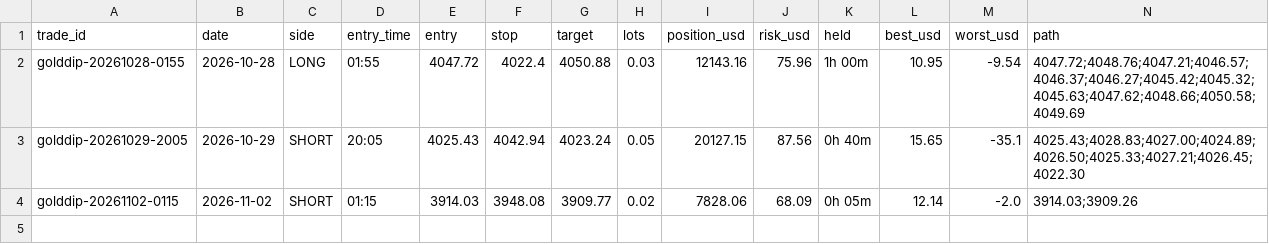
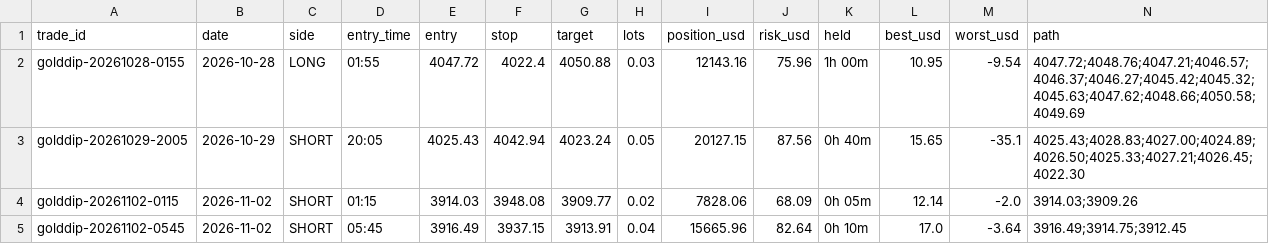
Before and after one commit to debtsolverscanada-lgtm/trading-results, a CSV file: data/gold_dip_trades.csv, drawn as a sheet; only a part is shown; rows hold the shown columns only; the diff names each change by its address in the sheet, - before the commit and + after, or states it on an @@ line.

```diff
--- a/data/gold_dip_trades.csv
+++ b/data/gold_dip_trades.csv
+row 5: golddip-20261102-0545 | 2026-11-02 | SHORT | 05:45 | 3916.49 | 3937.15 | 3913.91 | 0.04 | 15665.96 | 82.64 | 0h 10m | 17.0 | -3.64 | 3916.49;3914.75;3912.45
```
Also changed, not shown: data/gold_asia5_status.csv, data/gold_asia_status.csv, 7 other files.
